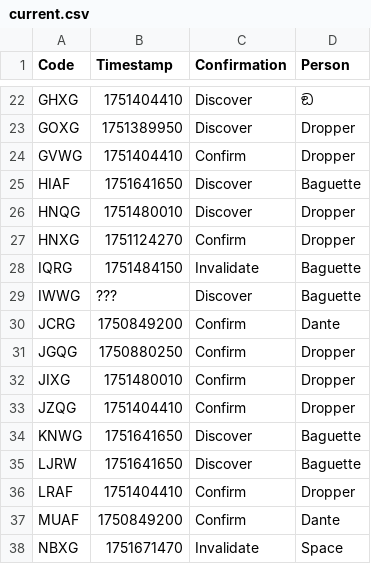
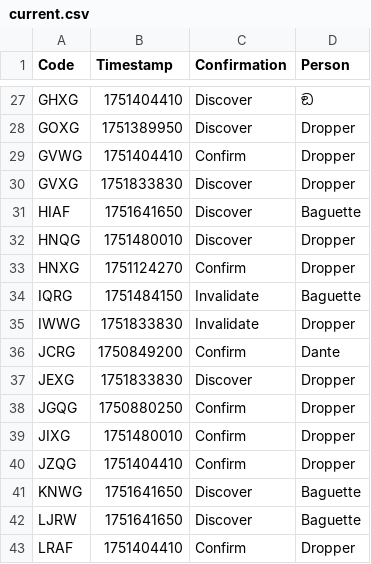
Before and after one commit to Sparxist/GlitchedLobbiesAU, a CSV file: current.csv, drawn as a sheet; only a part is shown, gaps mark what is left out; the shorter side is filled out with more unchanged rows; the diff covers the shown part only.

```diff
--- a/current.csv
+++ b/current.csv
@@ -24,2 +29,3 @@ GOXG,1751389950,Discover,Dropper
 GVWG,1751404410,Confirm,Dropper
+GVXG,1751833830,Discover,Dropper
 HIAF,1751641650,Discover,Baguette
@@ -28,4 +34,5 @@ HNXG,1751124270,Confirm,Dropper
 IQRG,1751484150,Invalidate,Baguette
-IWWG,???,Discover,Baguette
+IWWG,1751833830,Invalidate,Dropper
 JCRG,1750849200,Confirm,Dante
+JEXG,1751833830,Discover,Dropper
 JGQG,1750880250,Confirm,Dropper
```
Also changed, not shown: 12 added rows and 8 edited cells elsewhere in this file.
